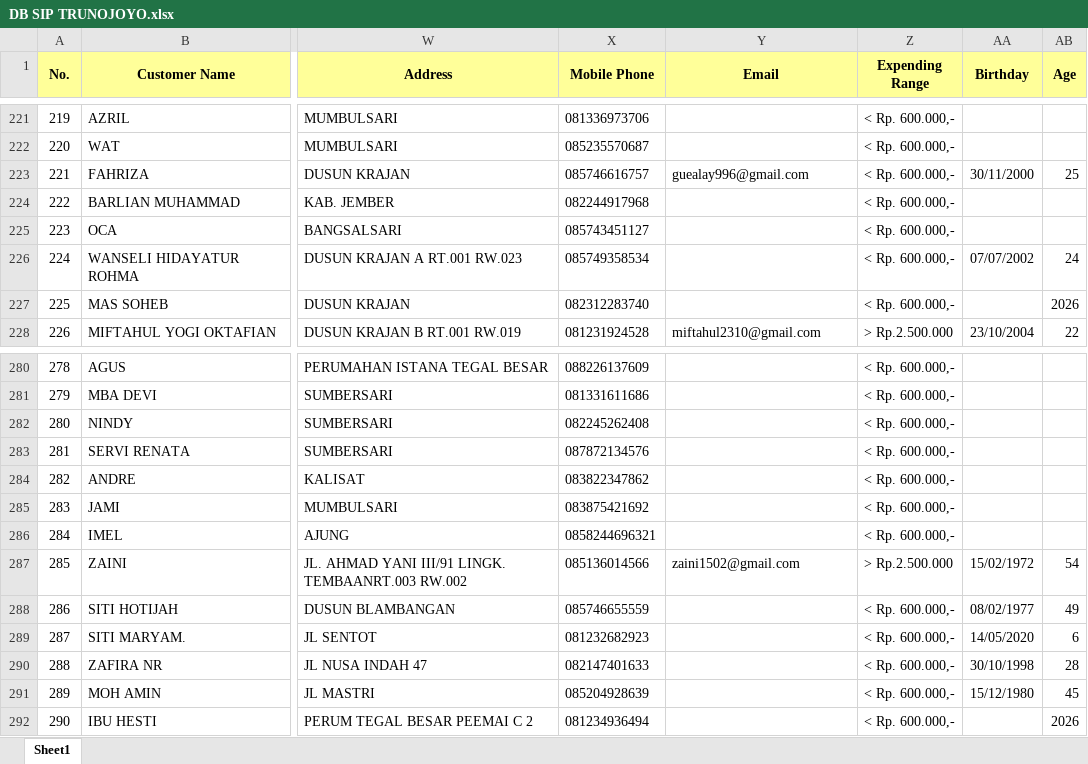
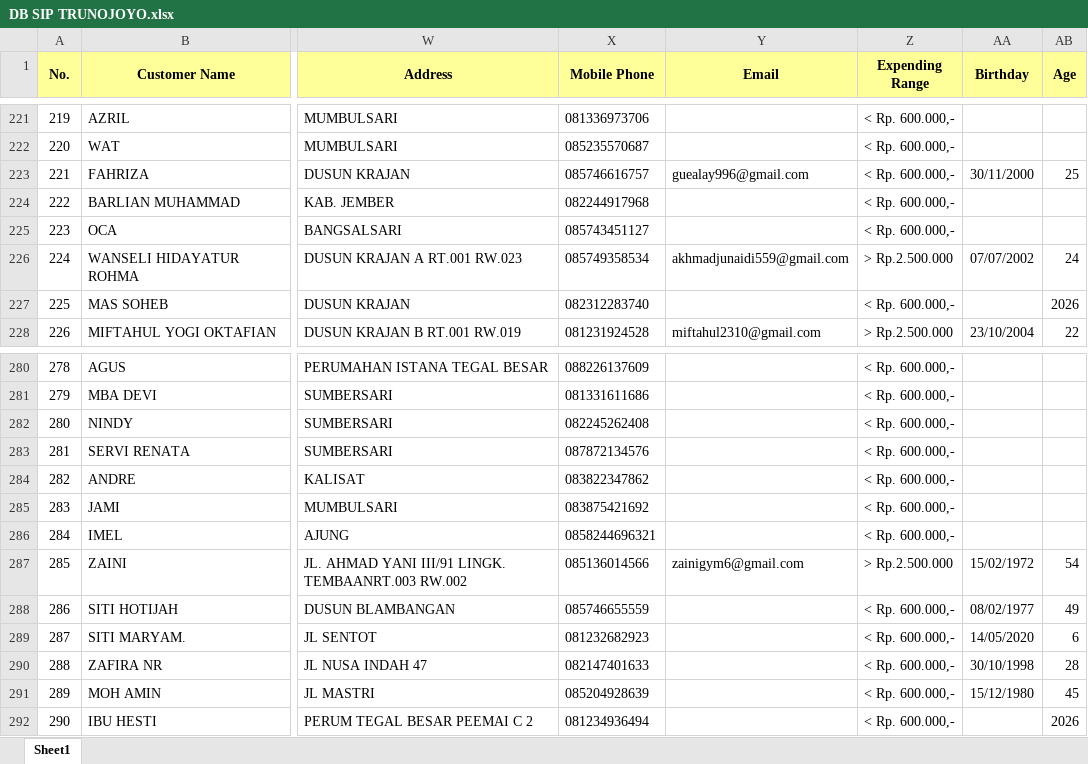
Before and after one commit to egi-jember/bushido-dashboard, an Excel workbook: bushido_raw/database_files/DB SIP TRUNOJOYO.xlsx, sheet Sheet1, drawn as a sheet; only a part is shown, gaps mark what is left out; values as stored, in another font and other column widths than the file's, no borders; the diff covers the shown part only; the diff names each change by its address in the sheet, - before the commit and + after, or states it on an @@ line.

```diff
--- a/bushido_raw/database_files/DB SIP TRUNOJOYO.xlsx (sheet Sheet1)
+++ b/bushido_raw/database_files/DB SIP TRUNOJOYO.xlsx (sheet Sheet1)
-Y226 (Email): (empty)
+Y226 (Email): akhmadjunaidi559@gmail.com
-Z226 (Expending Range): < Rp. 600.000,-
+Z226 (Expending Range): > Rp.2.500.000
-Y287 (Email): zaini1502@gmail.com
+Y287 (Email): zainigym6@gmail.com
```
Also changed, not shown: 51 added rows and row numbers in column A elsewhere in this sheet.
